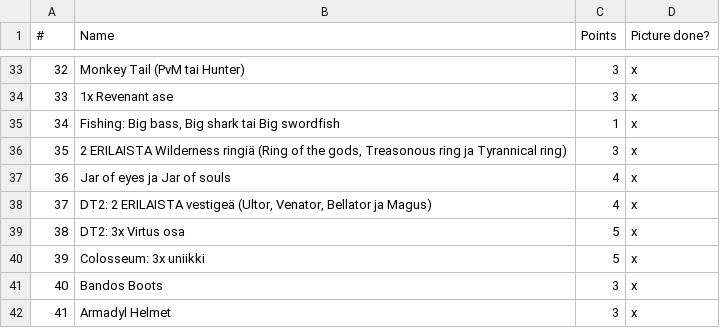
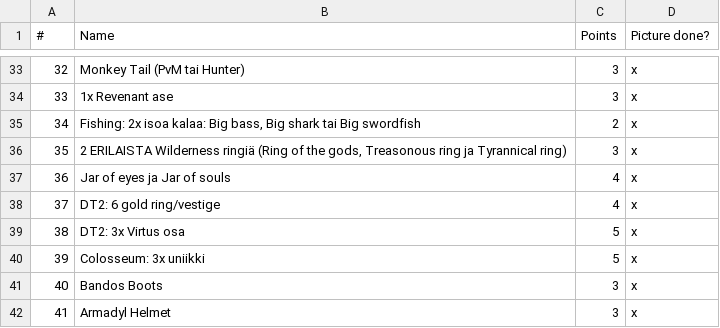
Before and after one commit to AssortedFood/bingo, a CSV file: scripts/tiles.csv, drawn as a sheet; only a part is shown, gaps mark what is left out.

```diff
--- a/scripts/tiles.csv
+++ b/scripts/tiles.csv
@@ -34,6 +34,6 @@
 33,1x Revenant ase,3,x
-34,"Fishing: Big bass, Big shark tai Big swordfish",1,x
+34,"Fishing: 2x isoa kalaa: Big bass, Big shark tai Big swordfish",2,x
 35,"2 ERILAISTA Wilderness ringiä (Ring of the gods, Treasonous ring ja Tyrannical ring)",3,x
 36,Jar of eyes ja Jar of souls,4,x
-37,"DT2: 2 ERILAISTA vestigeä (Ultor, Venator, Bellator ja Magus)",4,x
+37,DT2: 6 gold ring/vestige,4,x
 38,DT2: 3x Virtus osa,5,x
```
Also changed, not shown: 2 other files.
